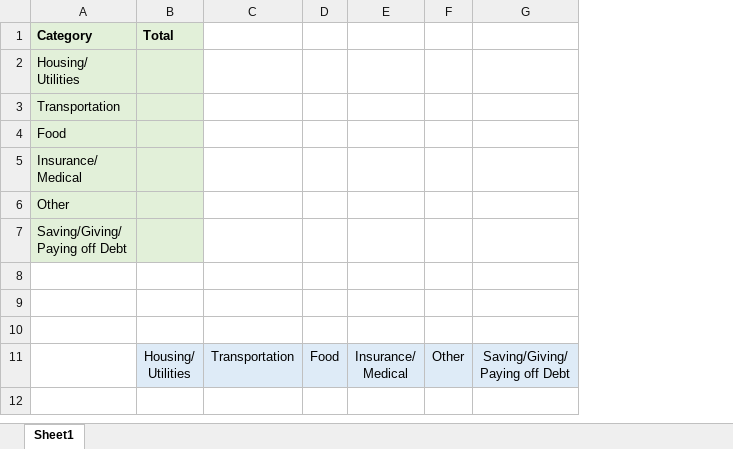
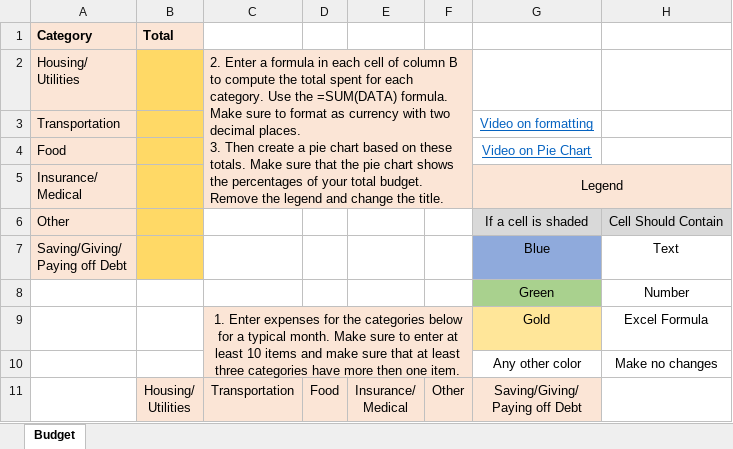
Before and after one commit to ketchers/Teaching, an Excel workbook: 144F20/Topic 2/QR_2-2_Tech_Template.xlsx, sheet Budget, drawn as a sheet; values as stored, in another font and other column widths than the file's, no borders; charts and pictures not drawn; removed rows and columns are numbered as before the commit, all else as after; ↵ is a line break in a cell; the diff names each change by its address in the sheet, - before the commit and + after, or states it on an @@ line.

Commit message:
Made this agree more with MA1 budget

```diff
--- a/144F20/Topic 2/QR_2-2_Tech_Template.xlsx (sheet Budget)
+++ b/144F20/Topic 2/QR_2-2_Tech_Template.xlsx (sheet Budget)
-sheet tab: Sheet1
+sheet tab: Budget
-column G, row 11: Saving/Giving/ ↵ Paying off Debt
+column G, rows 3-11: Video on formatting | Video on Pie Chart | Legend | If a cell is shaded | Blue | Green | Gold | Any other color | Saving/Giving/ ↵ Paying off Debt
+column H, rows 6-10: Cell Should Contain | Text | Number | Excel Formula | Make no changes
-A1:B1 fill: #E2F0D9
+A1:B1 fill: #FBE5D6
-A2:A7 fill: #E2F0D9
+A2:A7 fill: #FBE5D6
-B2:B7 fill: #E2F0D9
+B2:B7 fill: #FFD966
-C2: (empty)
+C2: 2. Enter a formula in each cell of column B to compute the total spent for each category. Use the =SUM(DATA) formula. Make sure to format as currency with two decimal places. ↵ 3. Then create a pie chart based on these totals. Make sure that the pie chart shows the percentages of your total budget. Remove the legend and change the title.
-C2:F5 fill: none
+C2:F5 fill: #FBE5D6
+C2:F5 merged
-row 8: (empty)
+row 8:  |  |  |  |  |  | Green | Number
-row 9: (empty)
+row 9:  |  | 1. Enter expenses for the categories below for a typical month. Make sure to enter at least 10 items and make sure that at least three categories have more then one item. |  |  |  | Gold | Excel Formula
-C9:F10 fill: none
+C9:F10 fill: #FBE5D6
+C9:F10 merged
-row 10: (empty)
+row 10:  |  |  |  |  |  | Any other color | Make no changes
-B11:F11 fill: #DEEBF7
+B11:F11 fill: #FBE5D6
```
Also changed, not shown: charts or pictures.
